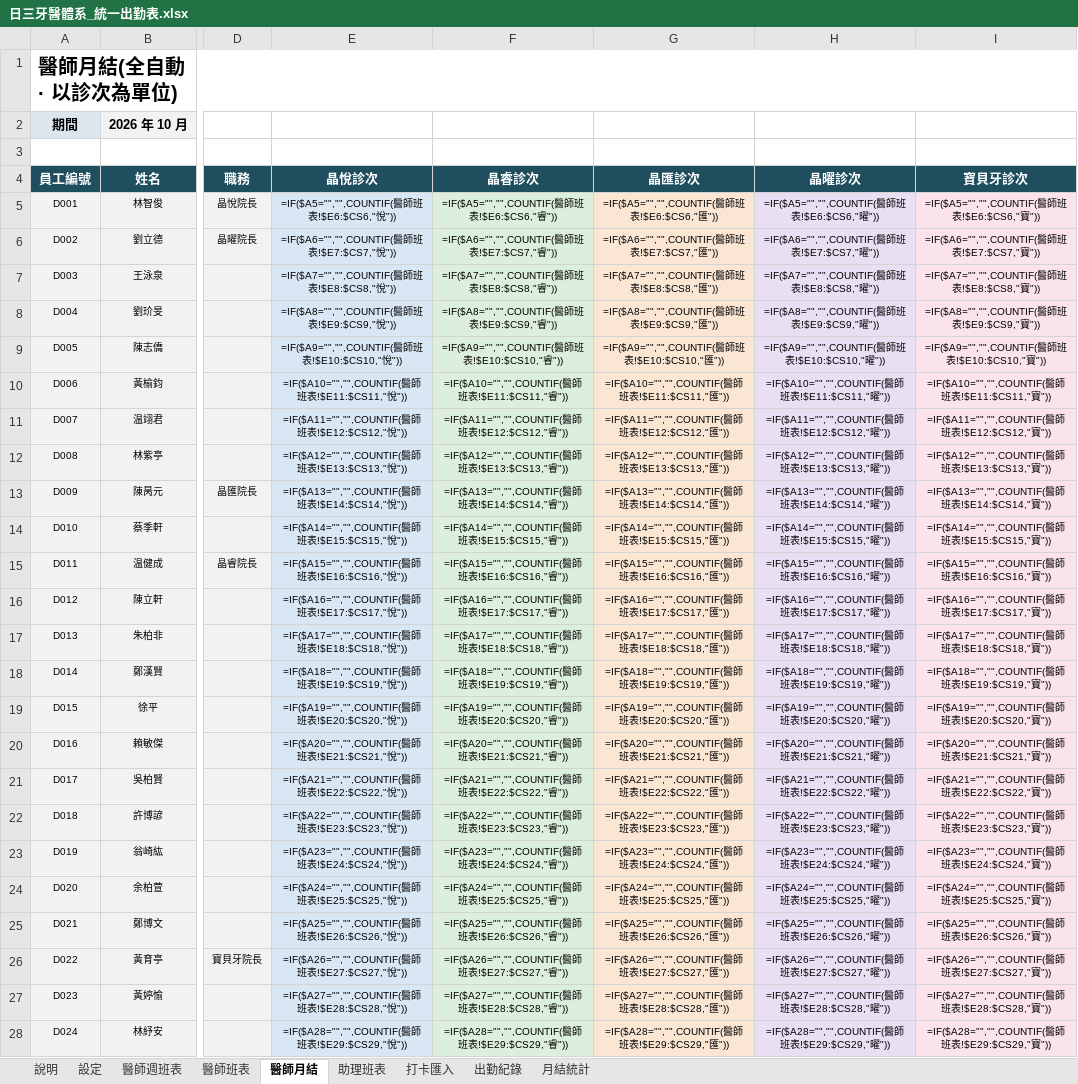
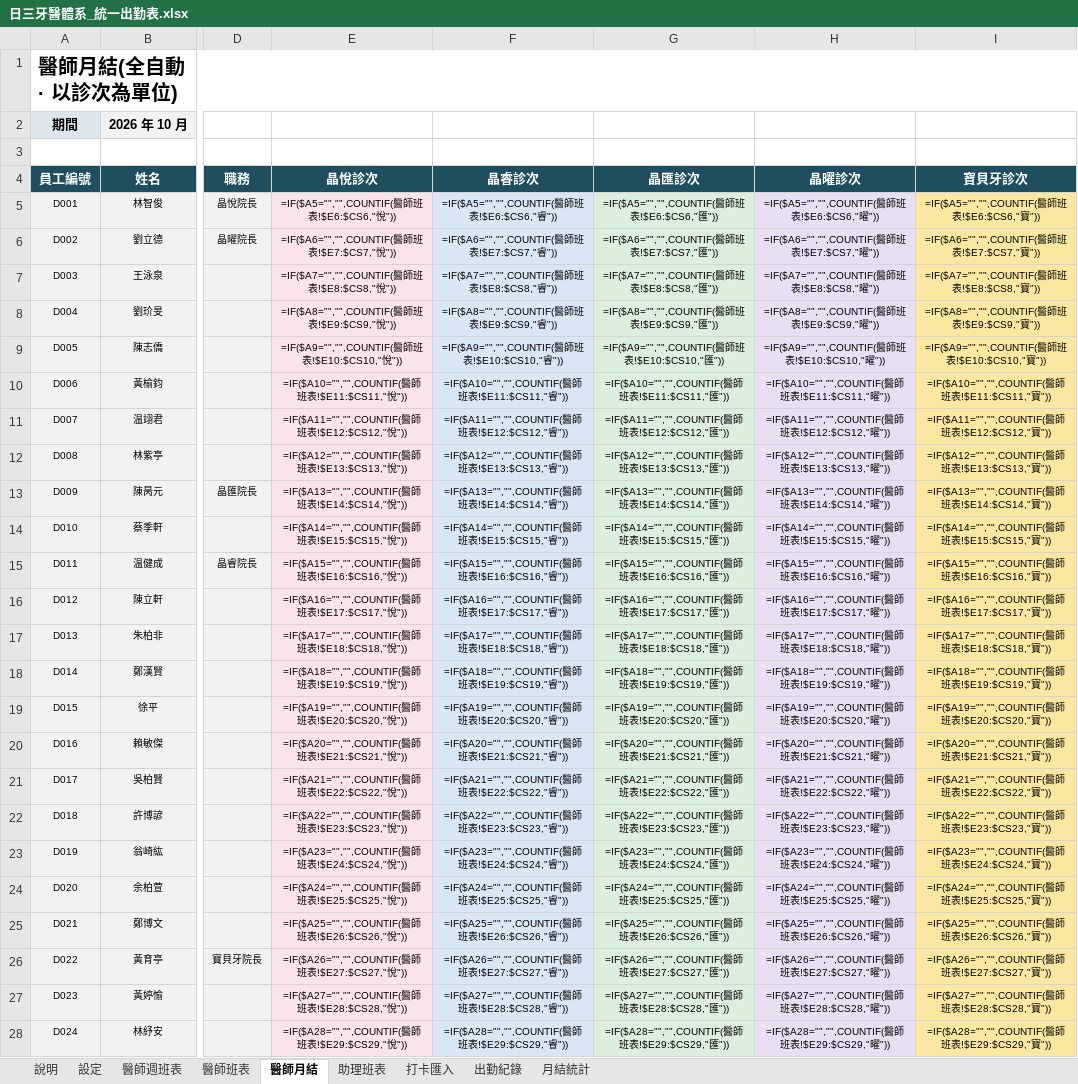
Before and after one commit to michaellin125632177-del/-, an Excel workbook: out/日三牙醫體系_統一出勤表.xlsx, sheet 醫師月結, drawn as a sheet; only a part is shown, gaps mark what is left out; values as stored, in another font and other column widths than the file's, no borders; formulas without a stored value are shown as written; the diff covers the shown part only; the diff names each change by its address in the sheet, - before the commit and + after, or states it on an @@ line.

```diff
--- a/out/日三牙醫體系_統一出勤表.xlsx (sheet 醫師月結)
+++ b/out/日三牙醫體系_統一出勤表.xlsx (sheet 醫師月結)
-E5:E28 fill: #D9E7F5
+E5:E28 fill: #FBE3EC
-F5:F28 fill: #DCEEDC
+F5:F28 fill: #D9E7F5
-G5:G28 fill: #FBE6D4
+G5:G28 fill: #DCEEDC
-I5:I28 fill: #FBE3EC
+I5:I28 fill: #FAE8A0
```
Also changed, not shown: cell formats elsewhere in this sheet, sheet 醫師週班表, sheet 設定, sheet 醫師班表, sheet 助理班表, out/日三牙醫體系_統一出勤表_醫師版.xlsx, 2 other files.
